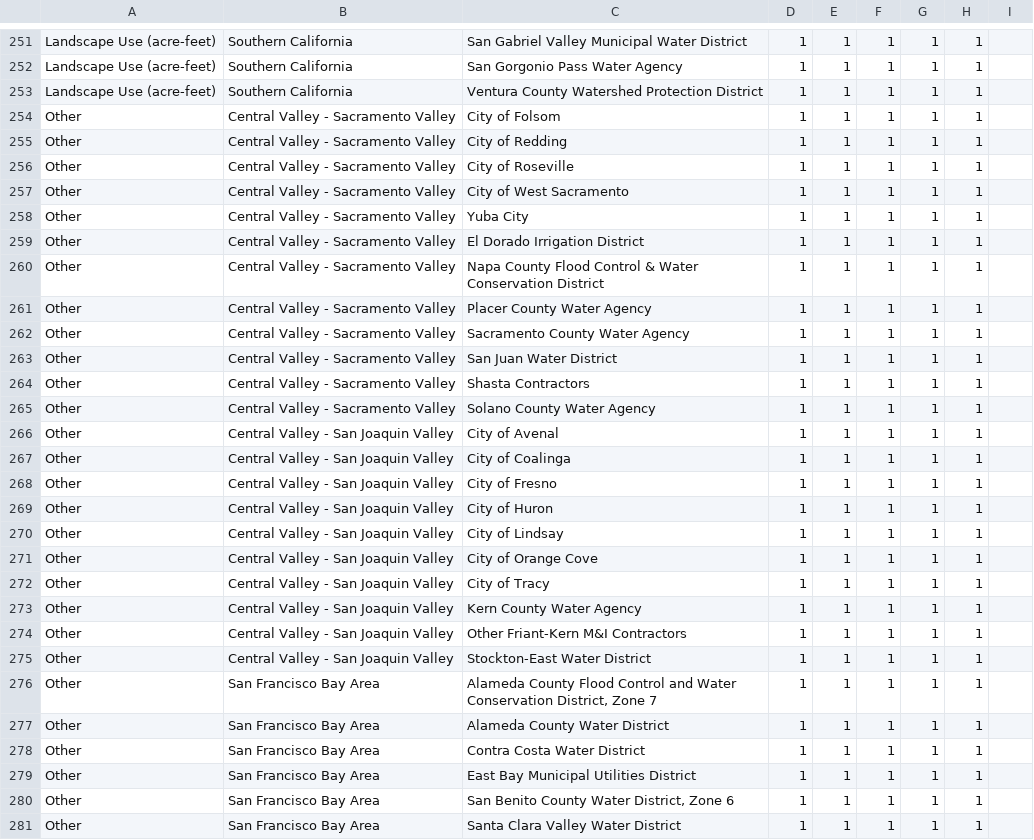
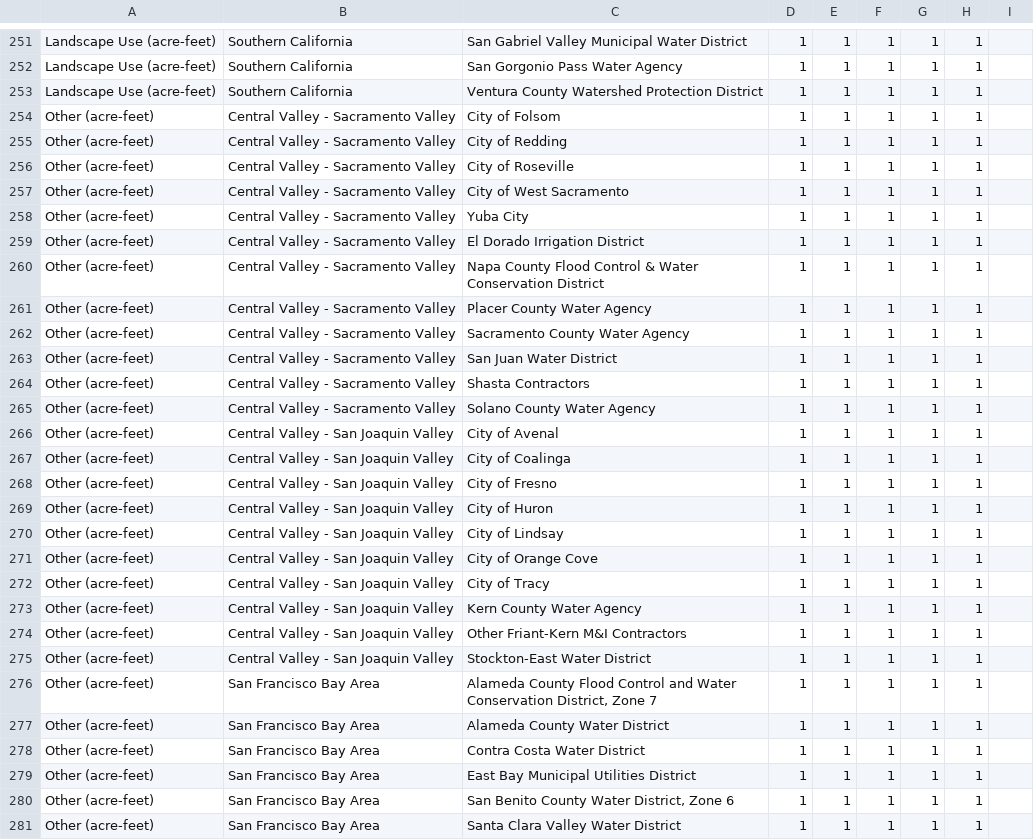
Before and after one commit to dayamuralidharan/California-Urban-Water-Management-Economic-Tool, a CSV file: CaUWMET/src/inputData/contractorUseBySector.csv, drawn as a sheet; only a part is shown, gaps mark what is left out; the diff covers the shown part only.

```diff
--- a/CaUWMET/src/inputData/contractorUseBySector.csv
+++ b/CaUWMET/src/inputData/contractorUseBySector.csv
@@ -253,29 +253,29 @@ Landscape Use (acre-feet),Southern California,San Gorgonio Pass Water Agency,1,1
 Landscape Use (acre-feet),Southern California,Ventura County Watershed Protection District,1,1,1,1,1,
-Other,Central Valley - Sacramento Valley,City of Folsom,1,1,1,1,1,
-Other,Central Valley - Sacramento Valley,City of Redding,1,1,1,1,1,
-Other,Central Valley - Sacramento Valley,City of Roseville,1,1,1,1,1,
-Other,Central Valley - Sacramento Valley,City of West Sacramento,1,1,1,1,1,
-Other,Central Valley - Sacramento Valley,Yuba City,1,1,1,1,1,
-Other,Central Valley - Sacramento Valley,El Dorado Irrigation District,1,1,1,1,1,
-Other,Central Valley - Sacramento Valley,Napa County Flood Control & Water Conservation District,1,1,1,1,1,
-Other,Central Valley - Sacramento Valley,Placer County Water Agency,1,1,1,1,1,
-Other,Central Valley - Sacramento Valley,Sacramento County Water Agency,1,1,1,1,1,
-Other,Central Valley - Sacramento Valley,San Juan Water District,1,1,1,1,1,
-Other,Central Valley - Sacramento Valley,Shasta Contractors,1,1,1,1,1,
-Other,Central Valley - Sacramento Valley,Solano County Water Agency,1,1,1,1,1,
-Other,Central Valley - San Joaquin Valley,City of Avenal,1,1,1,1,1,
-Other,Central Valley - San Joaquin Valley,City of Coalinga,1,1,1,1,1,
-Other,Central Valley - San Joaquin Valley,City of Fresno,1,1,1,1,1,
-Other,Central Valley - San Joaquin Valley,City of Huron,1,1,1,1,1,
-Other,Central Valley - San Joaquin Valley,City of Lindsay,1,1,1,1,1,
-Other,Central Valley - San Joaquin Valley,City of Orange Cove,1,1,1,1,1,
-Other,Central Valley - San Joaquin Valley,City of Tracy,1,1,1,1,1,
-Other,Central Valley - San Joaquin Valley,Kern County Water Agency,1,1,1,1,1,
-Other,Central Valley - San Joaquin Valley,Other Friant-Kern M&I Contractors,1,1,1,1,1,
-Other,Central Valley - San Joaquin Valley,Stockton-East Water District,1,1,1,1,1,
-Other,San Francisco Bay Area,"Alameda County Flood Control and Water Conservation District, Zone 7",1,1,1,1,1,
-Other,San Francisco Bay Area,Alameda County Water District,1,1,1,1,1,
-Other,San Francisco Bay Area,Contra Costa Water District,1,1,1,1,1,
-Other,San Francisco Bay Area,East Bay Municipal Utilities District,1,1,1,1,1,
-Other,San Francisco Bay Area,"San Benito County Water District, Zone 6",1,1,1,1,1,
-Other,San Francisco Bay Area,Santa Clara Valley Water District,1,1,1,1,1,
+Other (acre-feet),Central Valley - Sacramento Valley,City of Folsom,1,1,1,1,1,
+Other (acre-feet),Central Valley - Sacramento Valley,City of Redding,1,1,1,1,1,
+Other (acre-feet),Central Valley - Sacramento Valley,City of Roseville,1,1,1,1,1,
+Other (acre-feet),Central Valley - Sacramento Valley,City of West Sacramento,1,1,1,1,1,
+Other (acre-feet),Central Valley - Sacramento Valley,Yuba City,1,1,1,1,1,
+Other (acre-feet),Central Valley - Sacramento Valley,El Dorado Irrigation District,1,1,1,1,1,
+Other (acre-feet),Central Valley - Sacramento Valley,Napa County Flood Control & Water Conservation District,1,1,1,1,1,
+Other (acre-feet),Central Valley - Sacramento Valley,Placer County Water Agency,1,1,1,1,1,
+Other (acre-feet),Central Valley - Sacramento Valley,Sacramento County Water Agency,1,1,1,1,1,
+Other (acre-feet),Central Valley - Sacramento Valley,San Juan Water District,1,1,1,1,1,
+Other (acre-feet),Central Valley - Sacramento Valley,Shasta Contractors,1,1,1,1,1,
+Other (acre-feet),Central Valley - Sacramento Valley,Solano County Water Agency,1,1,1,1,1,
+Other (acre-feet),Central Valley - San Joaquin Valley,City of Avenal,1,1,1,1,1,
+Other (acre-feet),Central Valley - San Joaquin Valley,City of Coalinga,1,1,1,1,1,
+Other (acre-feet),Central Valley - San Joaquin Valley,City of Fresno,1,1,1,1,1,
+Other (acre-feet),Central Valley - San Joaquin Valley,City of Huron,1,1,1,1,1,
+Other (acre-feet),Central Valley - San Joaquin Valley,City of Lindsay,1,1,1,1,1,
+Other (acre-feet),Central Valley - San Joaquin Valley,City of Orange Cove,1,1,1,1,1,
+Other (acre-feet),Central Valley - San Joaquin Valley,City of Tracy,1,1,1,1,1,
+Other (acre-feet),Central Valley - San Joaquin Valley,Kern County Water Agency,1,1,1,1,1,
+Other (acre-feet),Central Valley - San Joaquin Valley,Other Friant-Kern M&I Contractors,1,1,1,1,1,
+Other (acre-feet),Central Valley - San Joaquin Valley,Stockton-East Water District,1,1,1,1,1,
+Other (acre-feet),San Francisco Bay Area,"Alameda County Flood Control and Water Conservation District, Zone 7",1,1,1,1,1,
+Other (acre-feet),San Francisco Bay Area,Alameda County Water District,1,1,1,1,1,
+Other (acre-feet),San Francisco Bay Area,Contra Costa Water District,1,1,1,1,1,
+Other (acre-feet),San Francisco Bay Area,East Bay Municipal Utilities District,1,1,1,1,1,
+Other (acre-feet),San Francisco Bay Area,"San Benito County Water District, Zone 6",1,1,1,1,1,
+Other (acre-feet),San Francisco Bay Area,Santa Clara Valley Water District,1,1,1,1,1,
```
Also changed, not shown: 14 edited cells elsewhere in this file, 1 other file.
